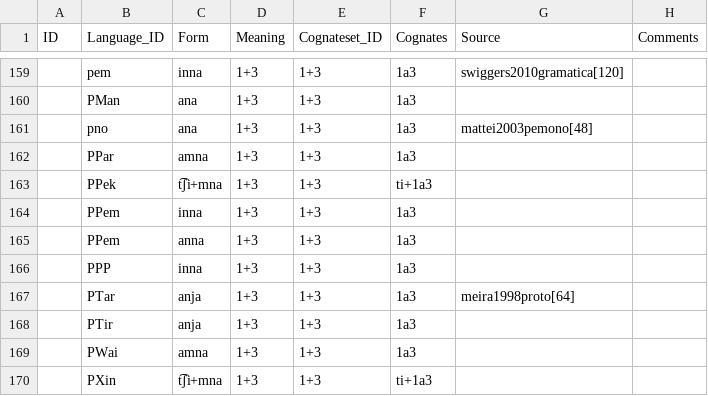
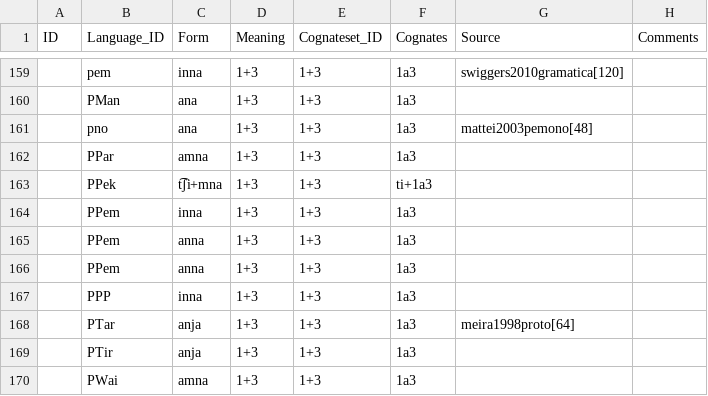
Before and after one commit to fmatter/cariban_pronouns, a CSV file: data/raw/forms.csv, drawn as a sheet; only a part is shown, gaps mark what is left out; the shorter side is filled out with more unchanged rows; the diff names each change by its address in the sheet, - before the commit and + after, or states it on an @@ line.

```diff
--- a/data/raw/forms.csv
+++ b/data/raw/forms.csv
+row 166:  | PPem | anna | 1+3 | 1+3 | 1a3
```
Also changed, not shown: data/cldf/forms.csv, docs/pld-slides/tables/pc_pro.csv, 22 other files.
